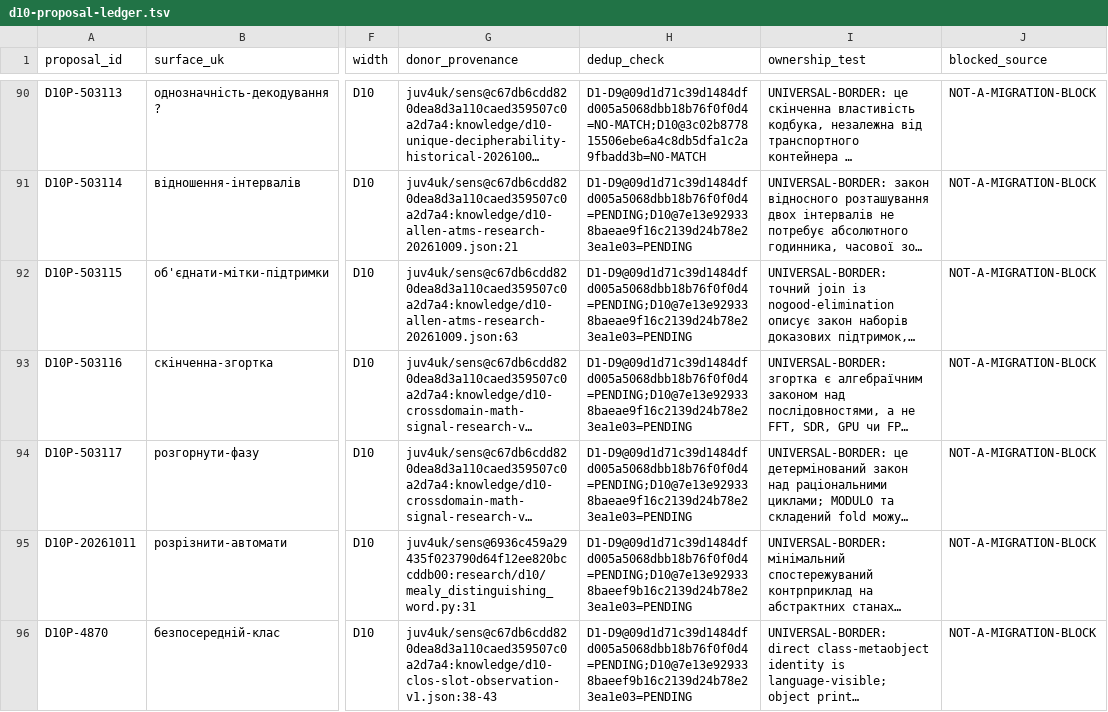
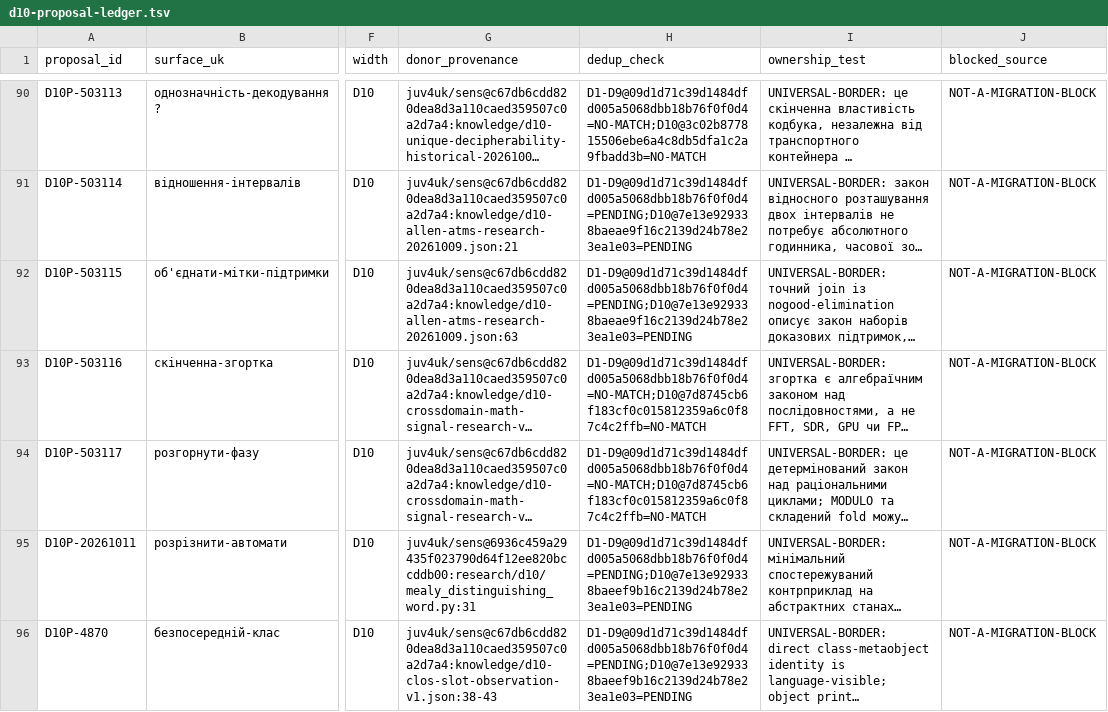
Before and after one commit to juv4uk/sens, a TSV file: knowledge/d10-proposal-ledger.tsv, drawn as a sheet; only a part is shown, gaps mark what is left out; long unchanged cells end in …; the diff names each change by its address in the sheet, - before the commit and + after, or states it on an @@ line.

Commit message:
research(d10): review finite convolution and phase unwrap against ratified and preselection semantic inventory

```diff
--- a/knowledge/d10-proposal-ledger.tsv
+++ b/knowledge/d10-proposal-ledger.tsv
-H93:H94 (dedup_check): D1-D9@09d1d71c39d1484dfd005a5068dbb18b76f0f0d4=PENDING;D10@7e13e929338baeae9f16c2139d24b78e23ea1e03=PENDING
+H93:H94 (dedup_check): D1-D9@09d1d71c39d1484dfd005a5068dbb18b76f0f0d4=NO-MATCH;D10@7d8745cb6f183cf0c015812359a6c0f87c4c2ffb=NO-MATCH
```
